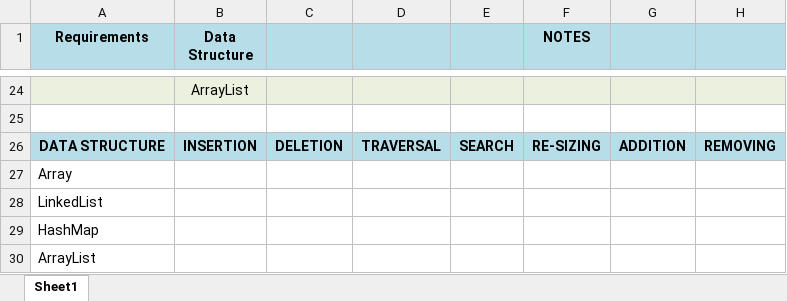
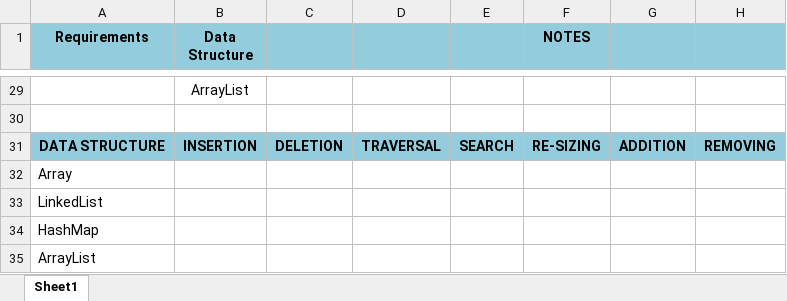
Before and after one commit to brown-bird/Cookbook, an Excel workbook: data_structures/usages.xlsx, sheet Sheet1, drawn as a sheet; only a part is shown, gaps mark what is left out; values as stored, in another font and other column widths than the file's, no borders; addresses are those after the commit; the diff covers the shown part only; the diff names each change by its address in the sheet, - before the commit and + after, or states it on an @@ line.

```diff
--- a/data_structures/usages.xlsx (sheet Sheet1)
+++ b/data_structures/usages.xlsx (sheet Sheet1)
-A1:H1 fill: #B7DEE8
+A1:H1 fill: #93CDDD
-A29:H29 fill: #EBF1DE
+A29:H29 fill: none
-A31:H31 fill: #B7DEE8
+A31:H31 fill: #93CDDD
```
Also changed, not shown: 5 added rows, 2 edited cells and cell formats elsewhere in this sheet.
